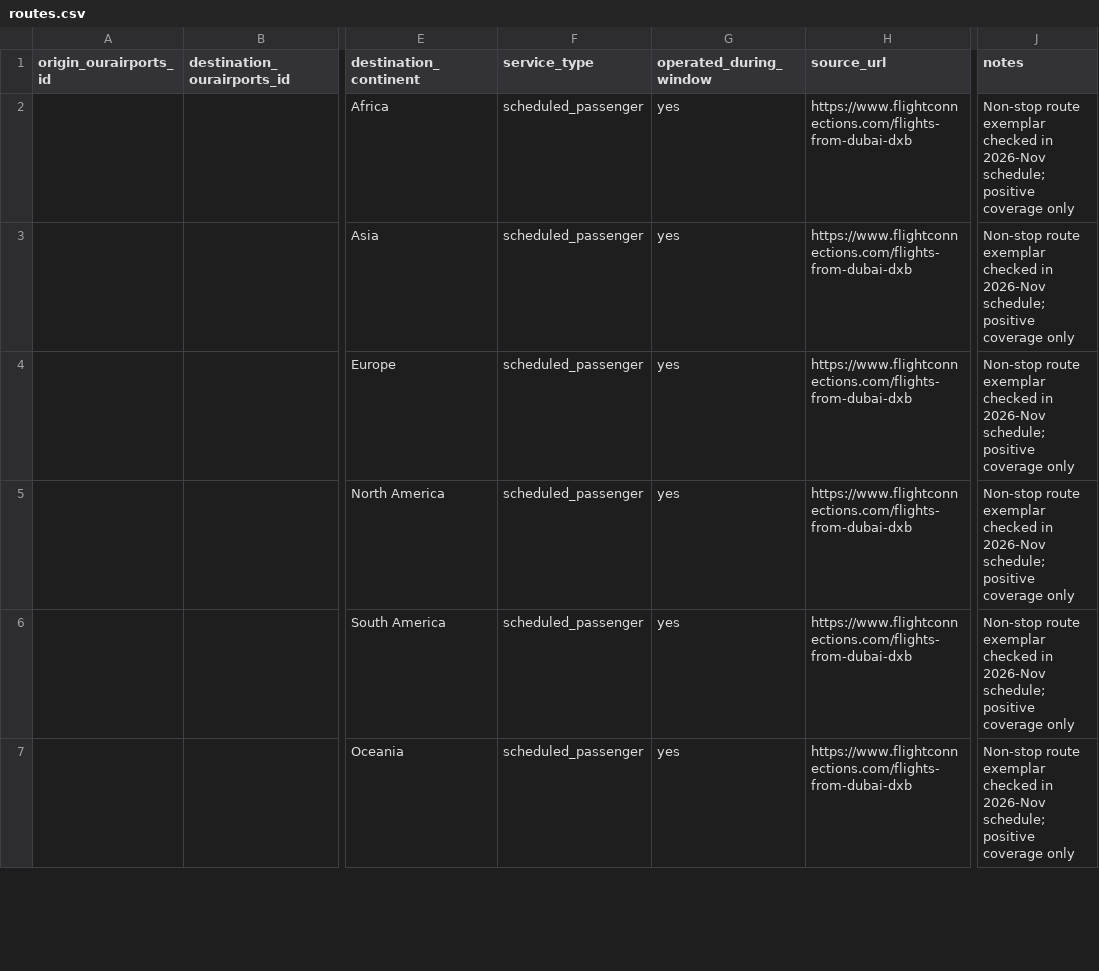
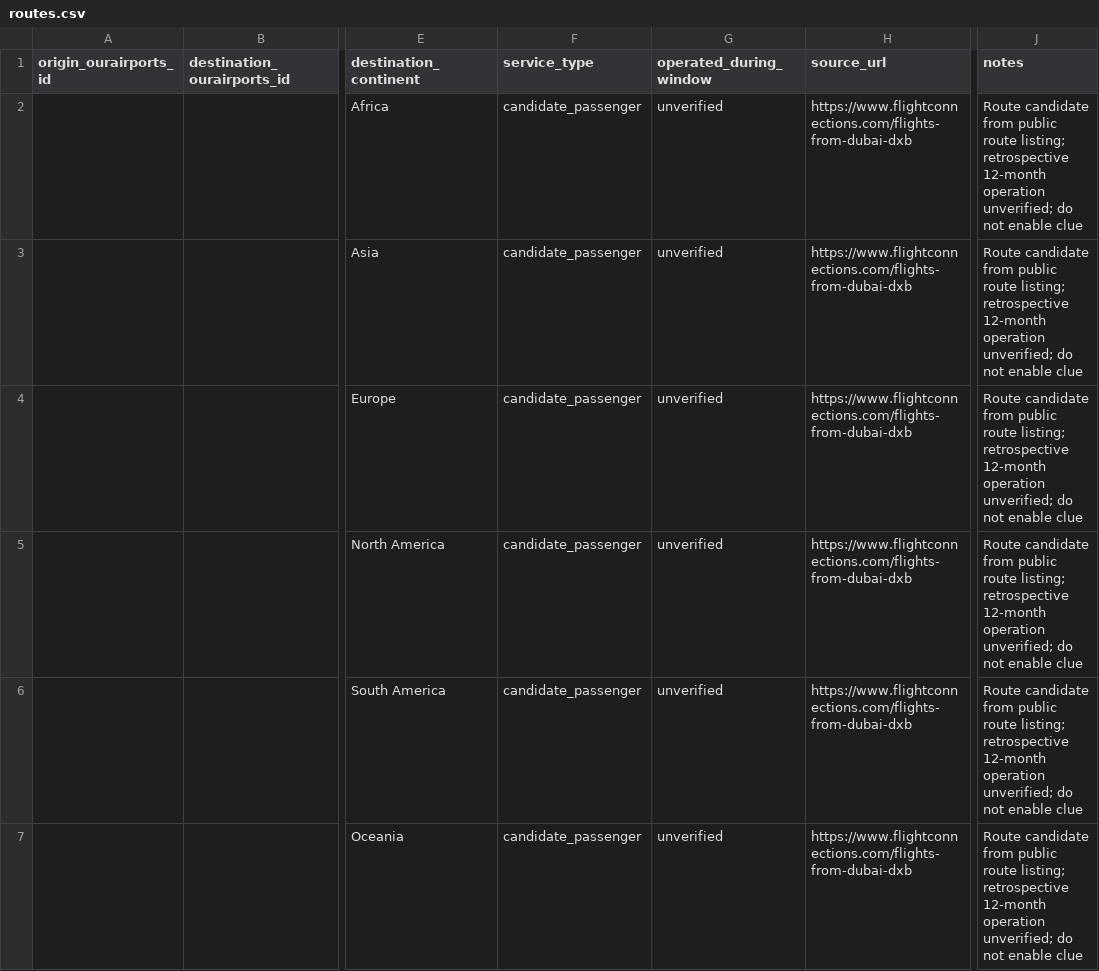
Before and after one commit to aleemdamji/CityDoku, a CSV file: citydoku-app/data/airportdoku/routes.csv, drawn as a sheet; only a part is shown, gaps mark what is left out; the diff covers the shown part only; the diff names each change by its address in the sheet, - before the commit and + after, or states it on an @@ line.

Commit message:
fix(airportdoku): mark sampled nonstop routes as provisional until schedule-window proof

```diff
--- a/citydoku-app/data/airportdoku/routes.csv
+++ b/citydoku-app/data/airportdoku/routes.csv
-F2:F7 (service_type): scheduled_passenger
+F2:F7 (service_type): candidate_passenger
-G2:G7 (operated_during_window): yes
+G2:G7 (operated_during_window): unverified
-J2:J7 (notes): Non-stop route exemplar checked in 2026-Nov schedule; positive coverage only
+J2:J7 (notes): Route candidate from public route listing; retrospective 12-month operation unverified; do not enable clue
```
Also changed, not shown: 18 edited cells elsewhere in this file.
